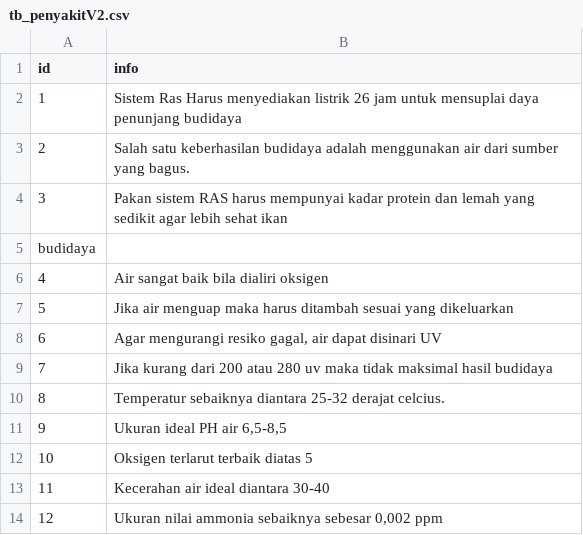
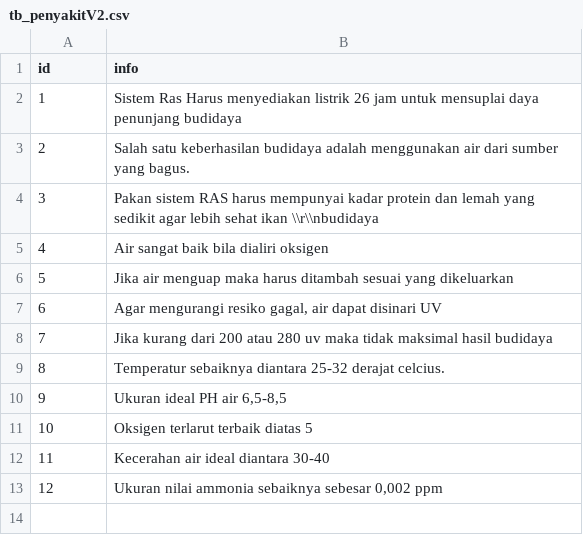
Before and after one commit to AceLysnd/SPRAS, a CSV file: tb_penyakitV2.csv, drawn as a sheet.

Commit message:
Update tb_penyakitV2.csv

```diff
--- a/tb_penyakitV2.csv
+++ b/tb_penyakitV2.csv
@@ -3,4 +3,3 @@
 2;Salah satu keberhasilan budidaya adalah menggunakan air dari sumber yang bagus.;
-3;Pakan sistem RAS harus mempunyai kadar protein dan lemah yang sedikit agar lebih sehat ikan
-  budidaya;
+3;Pakan sistem RAS harus mempunyai kadar protein dan lemah yang sedikit agar lebih sehat ikan \\r\\nbudidaya;
 4;Air sangat baik bila dialiri oksigen;
```
